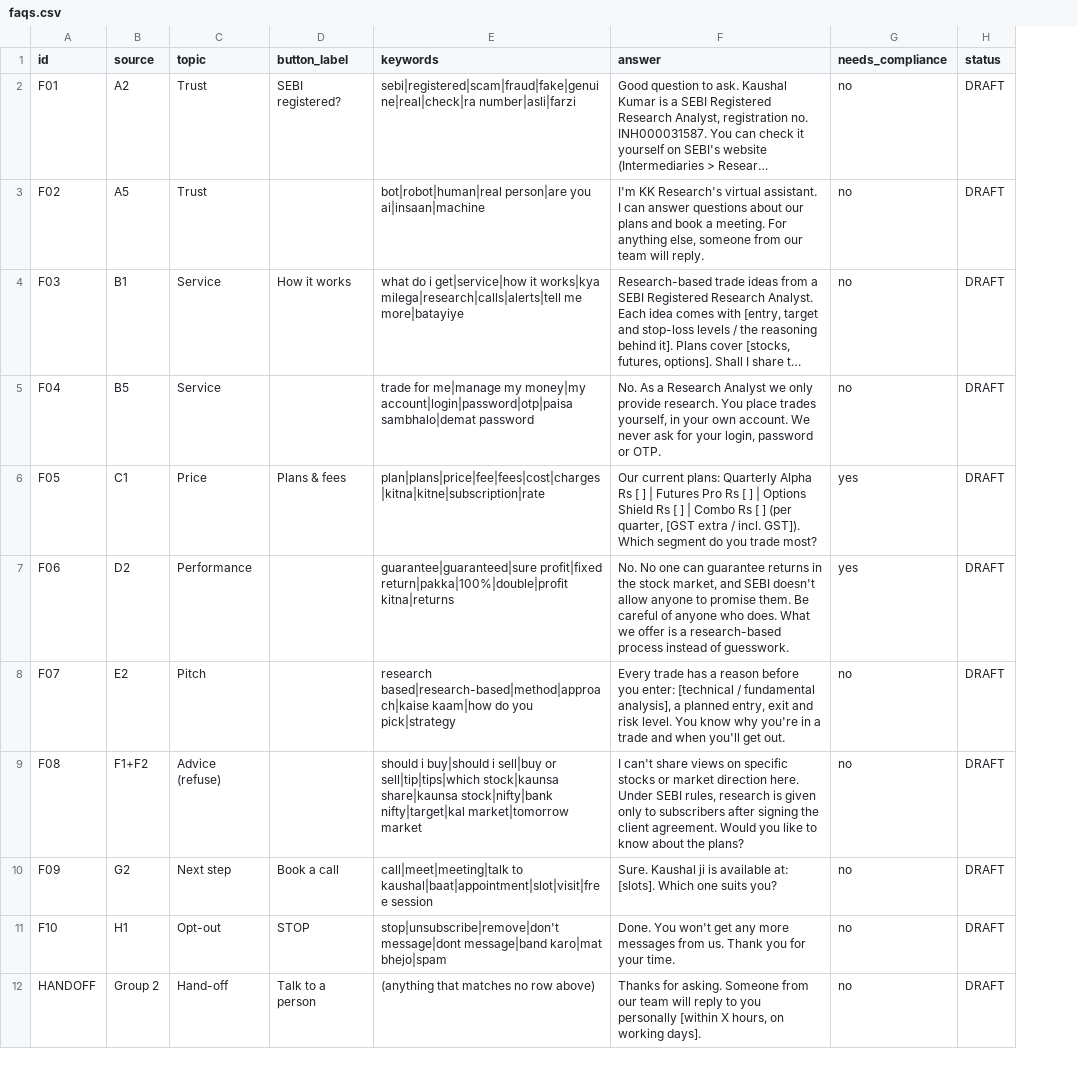
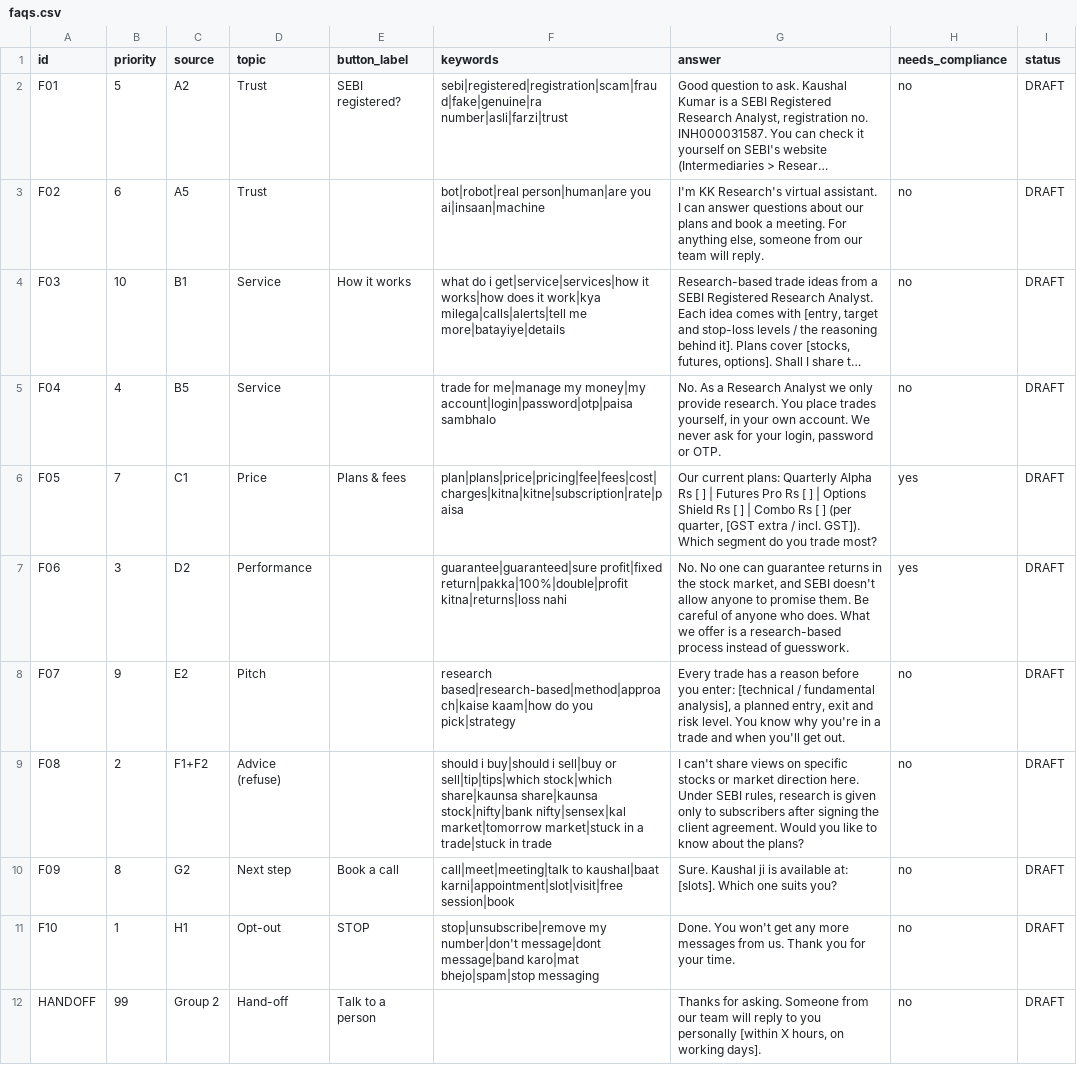
Before and after one commit to manishraj-max/kk-whatsapp-bot, a CSV file: knowledge/faqs.csv, drawn as a sheet; long unchanged cells end in …; addresses are those after the commit; the diff names each change by its address in the sheet, - before the commit and + after, or states it on an @@ line.

```diff
--- a/knowledge/faqs.csv
+++ b/knowledge/faqs.csv
+column B (priority), rows 2-12: 5 | 6 | 10 | 4 | 7 | 3 | 9 | 2 | 8 | 1 | 99
-F2 (keywords): sebi|registered|scam|fraud|fake|genuine|real|check|ra number|asli|farzi
+F2 (keywords): sebi|registered|registration|scam|fraud|fake|genuine|ra number|asli|farzi|trust
-F3 (keywords): bot|robot|human|real person|are you ai|insaan|machine
+F3 (keywords): bot|robot|real person|human|are you ai|insaan|machine
-F4 (keywords): …do i get|service|how it works|kya milega|research|calls|alerts|tell me more|batayiye
+F4 (keywords): …do i get|service|services|how it works|how does it work|kya milega|calls|alerts|tell me more|batayiye|details
-F5 (keywords): …money|my account|login|password|otp|paisa sambhalo|demat password
+F5 (keywords): …money|my account|login|password|otp|paisa sambhalo
-F6 (keywords): plan|plans|price|fee|fees|cost|charges|kitna|kitne|subscription|rate
+F6 (keywords): plan|plans|price|pricing|fee|fees|cost|charges|kitna|kitne|subscription|rate|paisa
-F7 (keywords): …profit|fixed return|pakka|100%|double|profit kitna|returns
+F7 (keywords): …profit|fixed return|pakka|100%|double|profit kitna|returns|loss nahi
-F9 (keywords): …or sell|tip|tips|which stock|kaunsa share|kaunsa stock|nifty|bank nifty|target|kal market|tomorrow market
+F9 (keywords): …or sell|tip|tips|which stock|which share|kaunsa share|kaunsa stock|nifty|bank nifty|sensex|kal market|tomorrow market|stuck in a trade|stuck in trade
-F10 (keywords): call|meet|meeting|talk to kaushal|baat|appointment|slot|visit|free session
+F10 (keywords): call|meet|meeting|talk to kaushal|baat karni|appointment|slot|visit|free session|book
-F11 (keywords): stop|unsubscribe|remove|don't message|dont message|band karo|mat bhejo|spam
+F11 (keywords): stop|unsubscribe|remove my number|don't message|dont message|band karo|mat bhejo|spam|stop messaging
-F12 (keywords): (anything that matches no row above)
+F12 (keywords): (empty)
```
Also changed, not shown: 5 other files.
